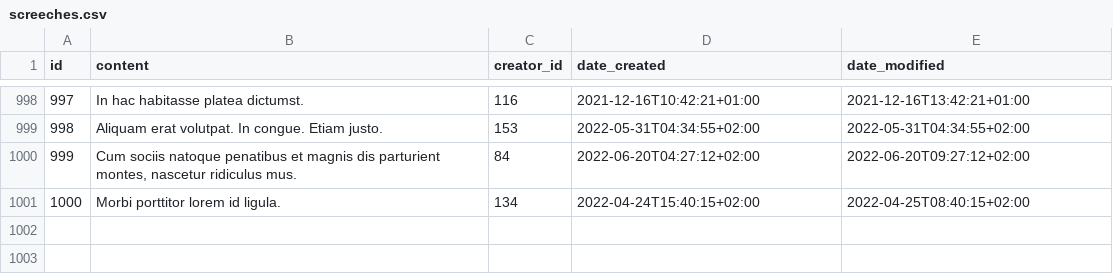
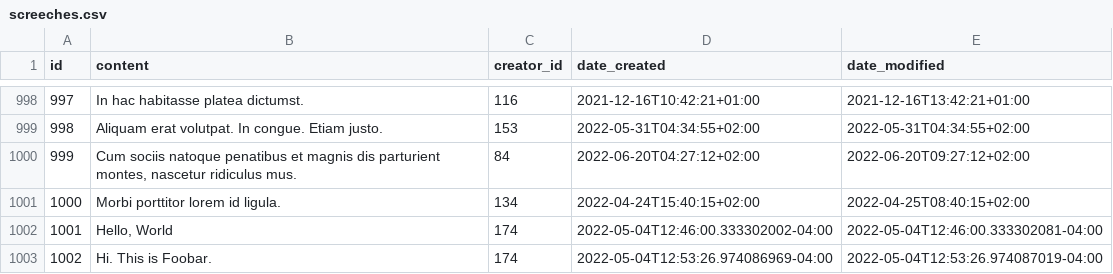
Before and after one commit to architMahto/screecher-rest-api, a CSV file: data/screeches.csv, drawn as a sheet; only a part is shown, gaps mark what is left out; the diff names each change by its address in the sheet, - before the commit and + after, or states it on an @@ line.

Commit message:
feat: implemented create screech endpoint

```diff
--- a/data/screeches.csv
+++ b/data/screeches.csv
+row 1002: 1001 | Hello, World | 174 | 2022-05-04T12:46:00.333302002-04:00 | 2022-05-04T12:46:00.333302081-04:00
+row 1003: 1002 | Hi. This is Foobar. | 174 | 2022-05-04T12:53:26.974086969-04:00 | 2022-05-04T12:53:26.974087019-04:00
```
Also changed, not shown: 5 other files.
